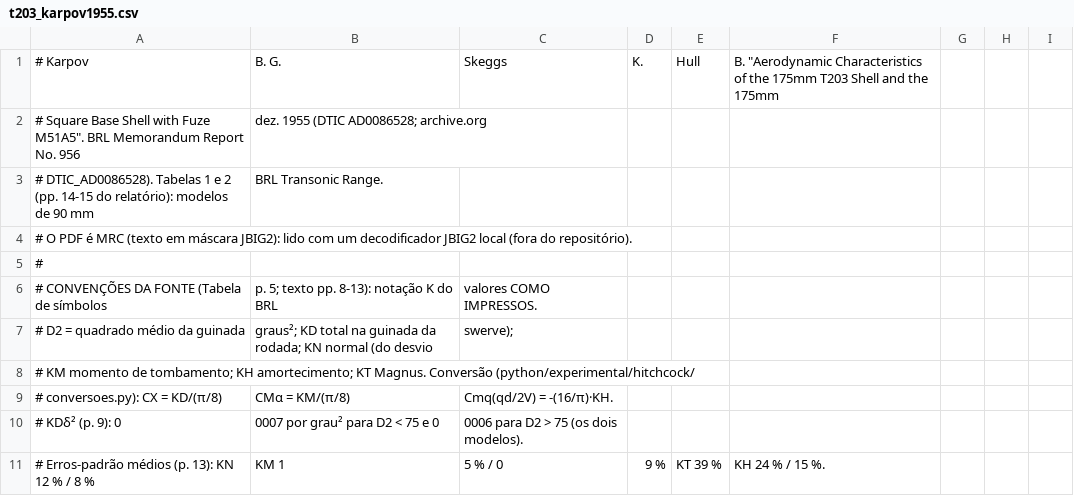
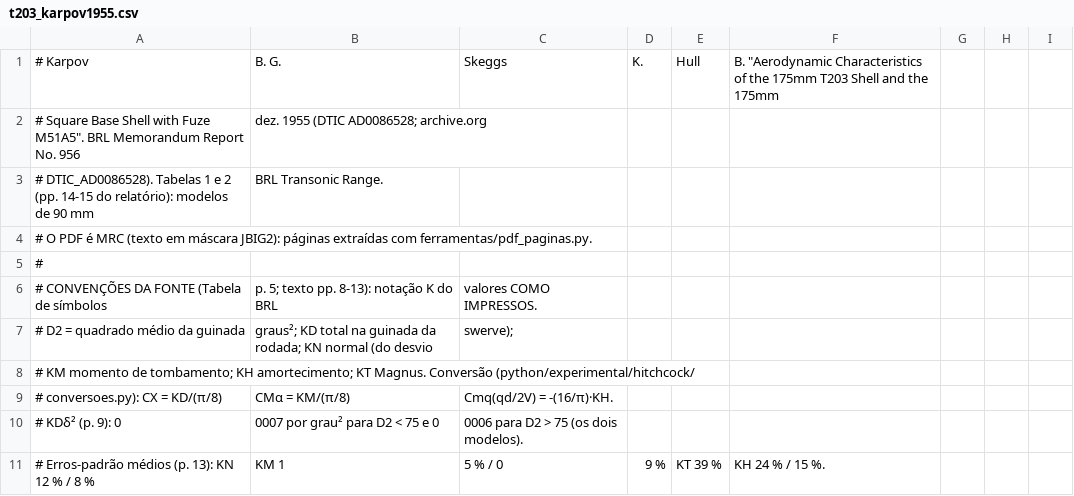
Before and after one commit to OAfundador/Aeroballistics, a CSV file: python/experimental/benchmarks/t203_karpov1955.csv, drawn as a sheet; only a part is shown.

```diff
--- a/python/experimental/benchmarks/t203_karpov1955.csv
+++ b/python/experimental/benchmarks/t203_karpov1955.csv
@@ -3,3 +3,3 @@
 # DTIC_AD0086528). Tabelas 1 e 2 (pp. 14-15 do relatório): modelos de 90 mm, BRL Transonic Range.
-# O PDF é MRC (texto em máscara JBIG2): lido com um decodificador JBIG2 local (fora do repositório).
+# O PDF é MRC (texto em máscara JBIG2): páginas extraídas com ferramentas/pdf_paginas.py.
 #
```
Also changed, not shown: python/experimental/benchmarks/xm617_brandon1969.csv, python/experimental/benchmarks/xm788_mccoy1980.csv, 19 other files.
